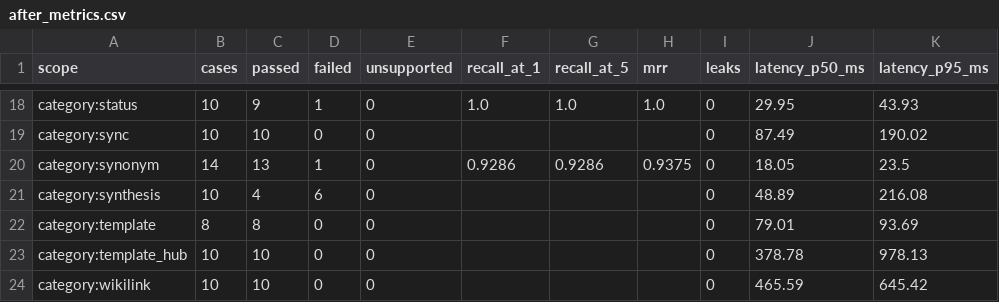
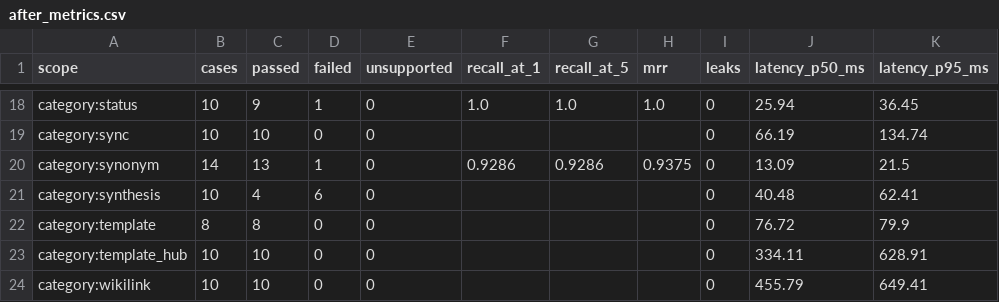
Before and after one commit to arthurtaim/semantic-knowledge-hub, a CSV file: reports/knowledge-eval/after_metrics.csv, drawn as a sheet; only a part is shown, gaps mark what is left out; the diff covers the shown part only; the diff names each change by its address in the sheet, - before the commit and + after, or states it on an @@ line.

```diff
--- a/reports/knowledge-eval/after_metrics.csv
+++ b/reports/knowledge-eval/after_metrics.csv
-J18 (latency_p50_ms): 29.95
+J18 (latency_p50_ms): 25.94
-K18 (latency_p95_ms): 43.93
+K18 (latency_p95_ms): 36.45
-J19 (latency_p50_ms): 87.49
+J19 (latency_p50_ms): 66.19
-K19 (latency_p95_ms): 190.02
+K19 (latency_p95_ms): 134.74
-J20 (latency_p50_ms): 18.05
+J20 (latency_p50_ms): 13.09
-K20 (latency_p95_ms): 23.5
+K20 (latency_p95_ms): 21.5
-J21 (latency_p50_ms): 48.89
+J21 (latency_p50_ms): 40.48
-K21 (latency_p95_ms): 216.08
+K21 (latency_p95_ms): 62.41
-J22 (latency_p50_ms): 79.01
+J22 (latency_p50_ms): 76.72
-K22 (latency_p95_ms): 93.69
+K22 (latency_p95_ms): 79.9
-J23 (latency_p50_ms): 378.78
+J23 (latency_p50_ms): 334.11
-K23 (latency_p95_ms): 978.13
+K23 (latency_p95_ms): 628.91
-J24 (latency_p50_ms): 465.59
+J24 (latency_p50_ms): 455.79
-K24 (latency_p95_ms): 645.42
+K24 (latency_p95_ms): 649.41
```
Also changed, not shown: 32 edited cells elsewhere in this file, 16 other files.
